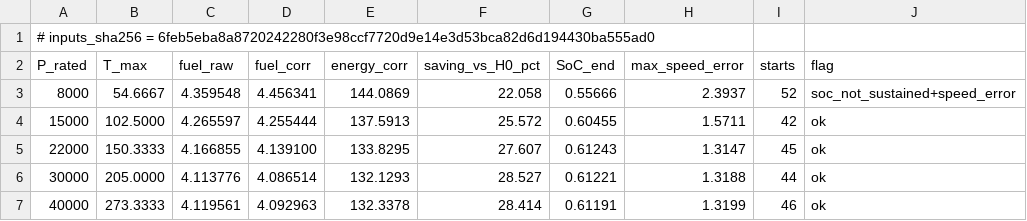
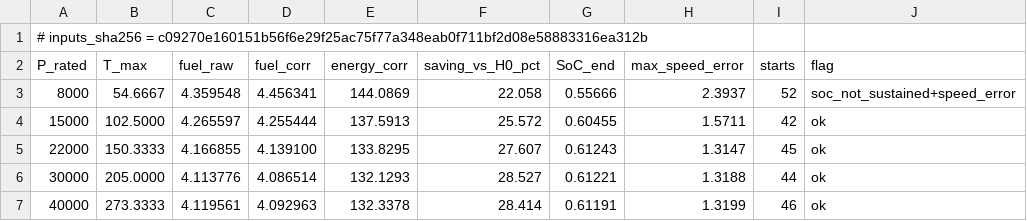
Before and after one commit to dr14-make/16ESPD, a CSV file: assets/data/lecture05/machine_size.csv, drawn as a sheet.

```diff
--- a/assets/data/lecture05/machine_size.csv
+++ b/assets/data/lecture05/machine_size.csv
@@ -1,2 +1,2 @@
-# inputs_sha256 = 6feb5eba8a8720242280f3e98ccf7720d9e14e3d53bca82d6d194430ba555ad0
+# inputs_sha256 = c09270e160151b56f6e29f25ac75f77a348eab0f711bf2d08e58883316ea312b
 P_rated,T_max,fuel_raw,fuel_corr,energy_corr,saving_vs_H0_pct,SoC_end,max_speed_error,starts,flag
```
Also changed, not shown: 25 other files.
